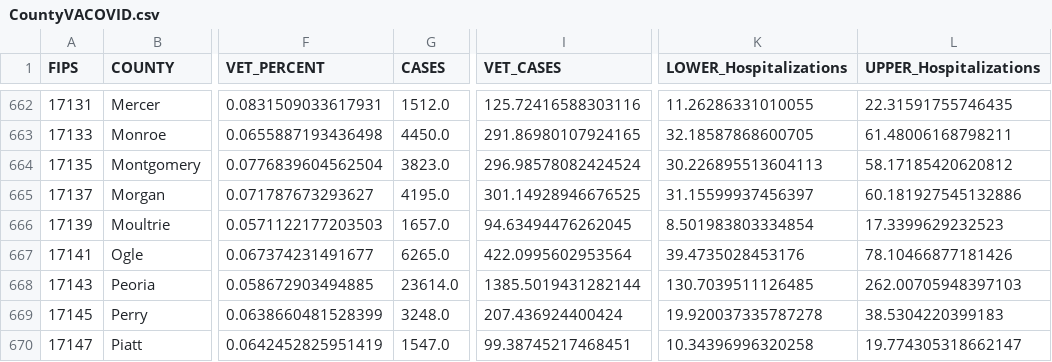
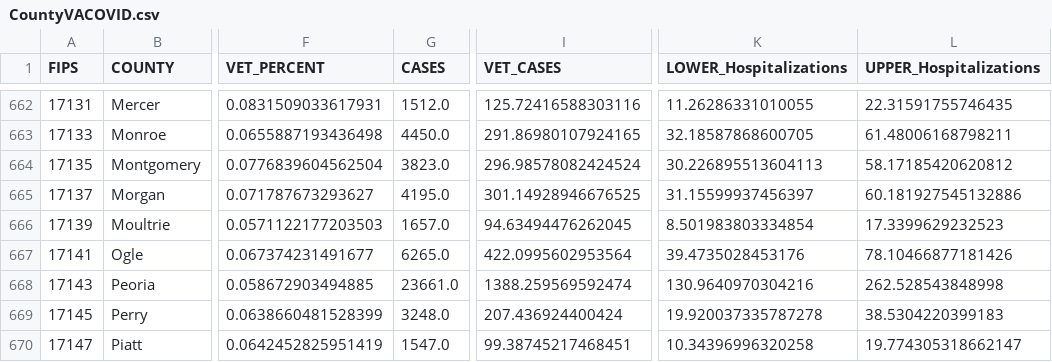
Before and after one commit to Sharma6614/VACovid, a CSV file: CountyVACOVID.csv, drawn as a sheet; only a part is shown, gaps mark what is left out; the diff names each change by its address in the sheet, - before the commit and + after, or states it on an @@ line.

```diff
--- a/CountyVACOVID.csv
+++ b/CountyVACOVID.csv
-G668 (CASES): 23614.0
+G668 (CASES): 23661.0
-I668 (VET_CASES): 1385.5019431282144
+I668 (VET_CASES): 1388.259569592474
-K668 (LOWER_Hospitalizations): 130.7039511126485
+K668 (LOWER_Hospitalizations): 130.9640970304216
-L668 (UPPER_Hospitalizations): 262.00705948397103
+L668 (UPPER_Hospitalizations): 262.528543848998
```
Also changed, not shown: CCTVAChart2.csv, VAChart.csv.
